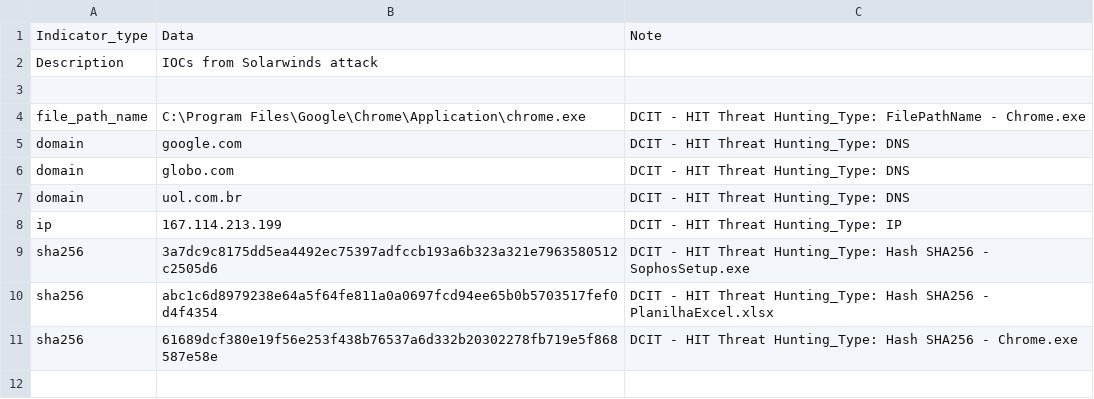
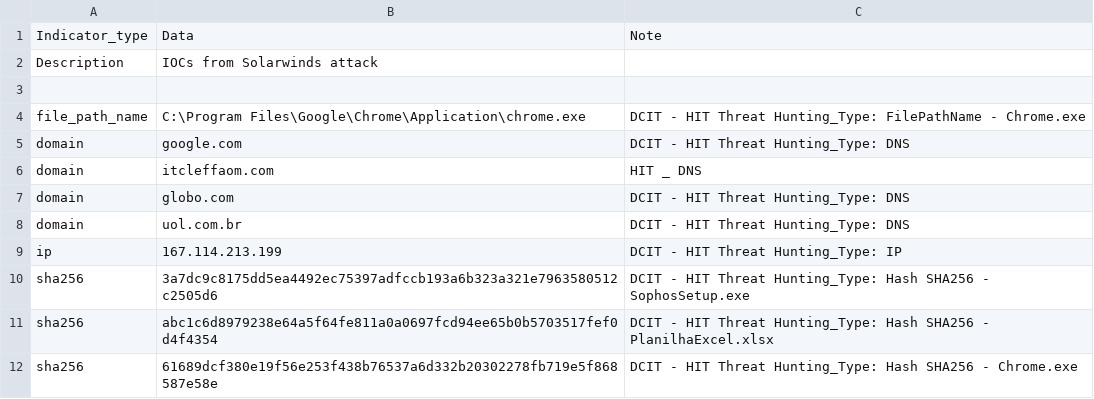
Before and after one commit to Rafael-sm17/IOC-s, a CSV file: DCIT_IOCs.csv, drawn as a sheet.

Commit message:
Update DCIT_IOCs.csv

```diff
--- a/DCIT_IOCs.csv
+++ b/DCIT_IOCs.csv
@@ -5,2 +5,3 @@ file_path_name,C:\Program Files\Google\Chrome\Application\chrome.exe,DCIT - HIT
 domain,google.com,DCIT - HIT Threat Hunting_Type: DNS
+domain,itcleffaom.com,HIT _ DNS
 domain,globo.com,DCIT - HIT Threat Hunting_Type: DNS
```
